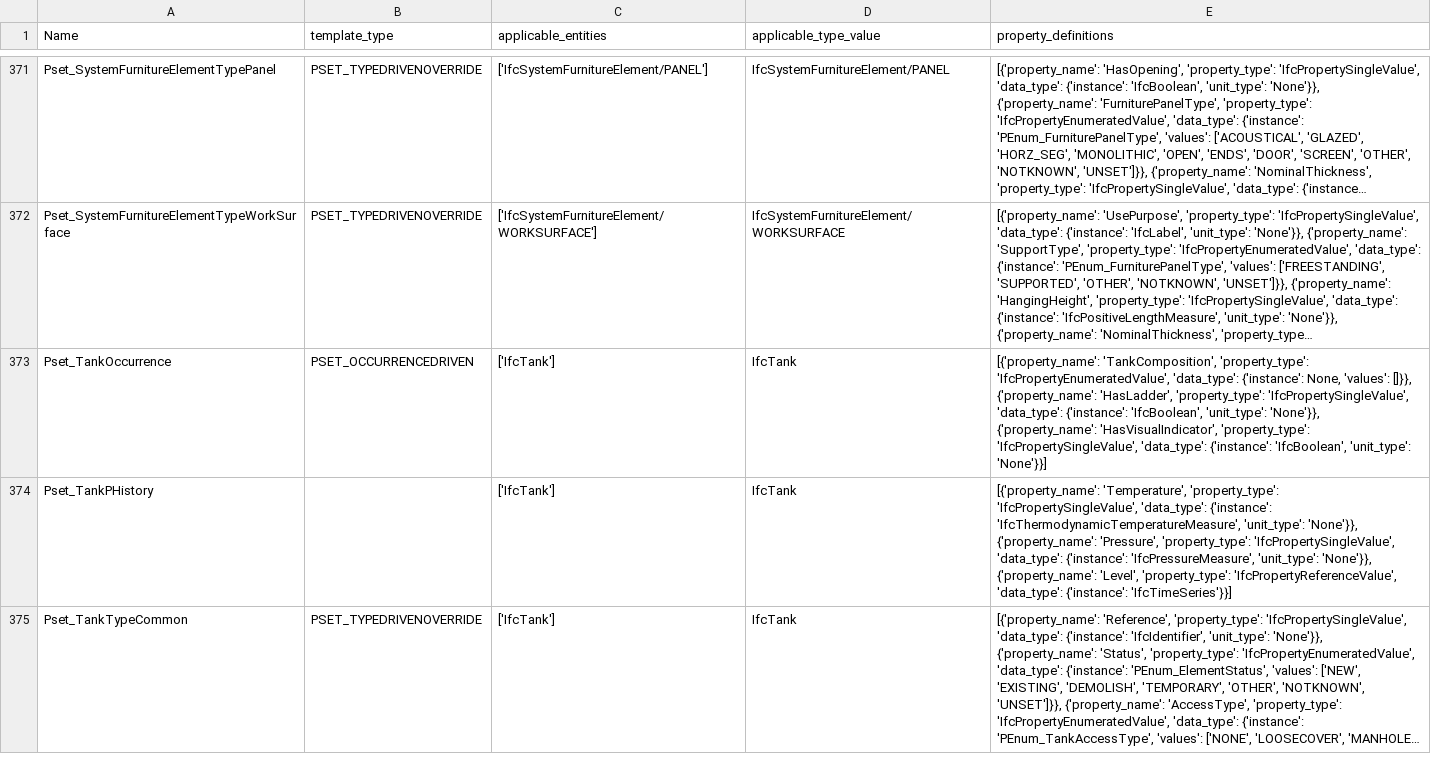
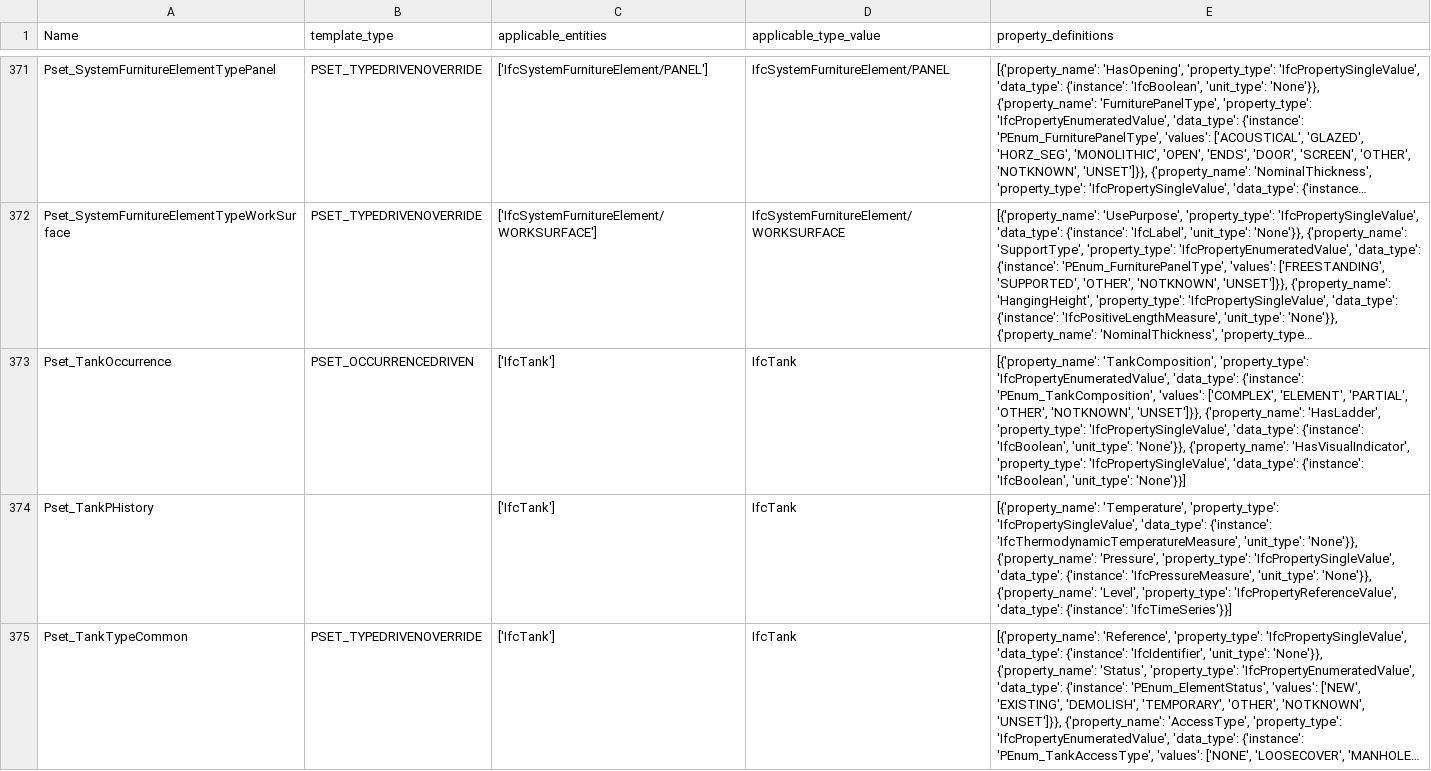
Before and after one commit to buildingSMART/ifc-gherkin-rules, a CSV file: features/resources/IFC4/pset_definitions.csv, drawn as a sheet; only a part is shown, gaps mark what is left out; long unchanged cells end in …; the diff covers the shown part only; the diff names each change by its address in the sheet, - before the commit and + after, or states it on an @@ line.

Commit message:
PSE001: data types for the 51 IFC4 properties the table left empty
29 rows of the IFC4 pset_definitions.csv gave no data type ('instance': None):
the enumerated properties with no values, and some single values. json.loads
cannot read None, so the rule raised on every IFC4 file with one of these sets
(Pset_BeamCommon, Pset_RoofCommon, Pset_PileCommon...) and checked nothing.

The values come from IFC4 ADD2 TC1: the enumeration constants from the PSD XML
(reference_schemas/psd_IFC4_ADD2_TC1 of IFC4.x-development, whose empty
EnumList is what was missed), and the single value types from the published
documentation (P_SINGLEVALUE / <type>), since the PSD leaves those DataType
elements empty too. Enumeration names follow the IFC4X3 table for the same
property; four with no name there keep IfcLabel, the type the IFC4
documentation gives to their values.

```diff
--- a/features/resources/IFC4/pset_definitions.csv
+++ b/features/resources/IFC4/pset_definitions.csv
-E373 (property_definitions): …'data_type': {'instance': None, 'values': []}}, {'property_name': 'HasLadder',…
+E373 (property_definitions): …'data_type': {'instance': 'PEnum_TankComposition', 'values': ['COMPLEX', 'ELEMENT', 'PARTIAL', 'OTHER', 'NOTKNOWN', 'UNSET']}}, {'property_name': 'HasLadder',…
```
Also changed, not shown: 28 edited cells elsewhere in this file, 3 other files.
